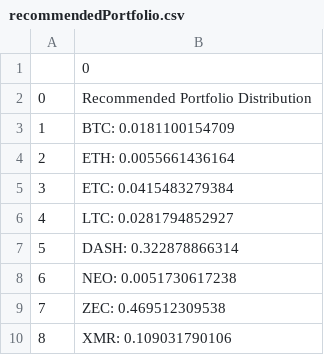
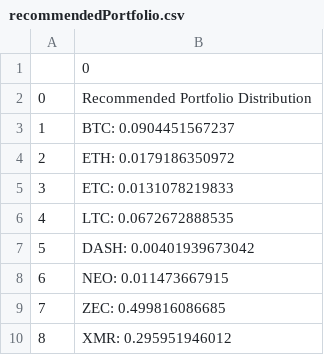
Before and after one commit to SLPeoples/Python-Excercises, a CSV file: CryptocurrencyOptimization/2017-12-08/recommendedPortfolio.csv, drawn as a sheet.

```diff
--- a/CryptocurrencyOptimization/2017-12-08/recommendedPortfolio.csv
+++ b/CryptocurrencyOptimization/2017-12-08/recommendedPortfolio.csv
@@ -2,9 +2,9 @@
 0,Recommended Portfolio Distribution
-1,BTC: 0.0181100154709
-2,ETH: 0.0055661436164
-3,ETC: 0.0415483279384
-4,LTC: 0.0281794852927
-5,DASH: 0.322878866314
-6,NEO: 0.0051730617238
-7,ZEC: 0.469512309538
-8,XMR: 0.109031790106
+1,BTC: 0.0904451567237
+2,ETH: 0.0179186350972
+3,ETC: 0.0131078219833
+4,LTC: 0.0672672888535
+5,DASH: 0.00401939673042
+6,NEO: 0.011473667915
+7,ZEC: 0.499816086685
+8,XMR: 0.295951946012
```
Also changed, not shown: CryptocurrencyOptimization/2017-12-08/MasterCurrencyHLOC.csv, CryptocurrencyOptimization/2017-12-08/dashCurrencyHLOC.csv, 9 other files.
